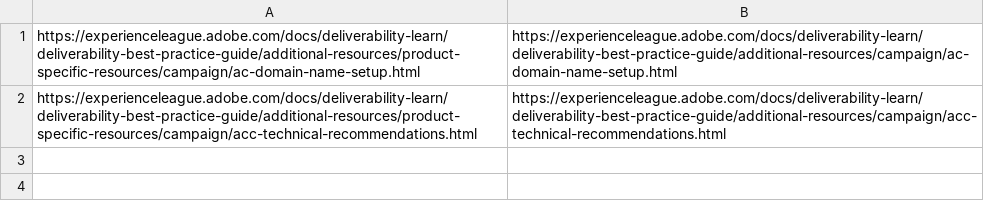
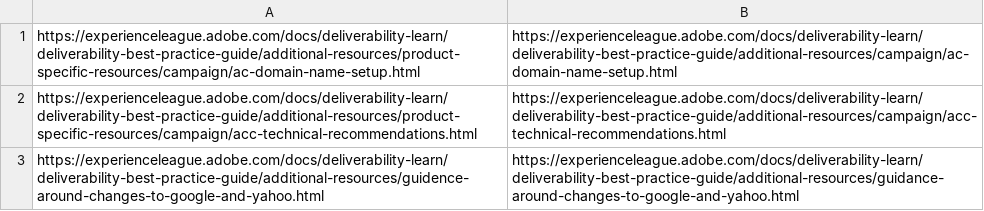
Before and after one commit to AdobeDocs/deliverability-learn.pt-BR, a CSV file: redirects.csv, drawn as a sheet; the diff names each change by its address in the sheet, - before the commit and + after, or states it on an @@ line.

Commit message:
Sync non localizable files for core commit acf2686d59bc27063a255a02de52cbaa3734d5ed

```diff
--- a/redirects.csv
+++ b/redirects.csv
+row 3: https://experienceleague.adobe.com/docs/deliverability-learn/deliverability-best-practice-guide/additional-resources/guidence-around-changes-to-google-and-yahoo.html | https://experienceleague.adobe.com/docs/deliverability-learn/deliverability-best-practice-guide/additional-resources/guidance-around-changes-to-google-and-yahoo.html
```
